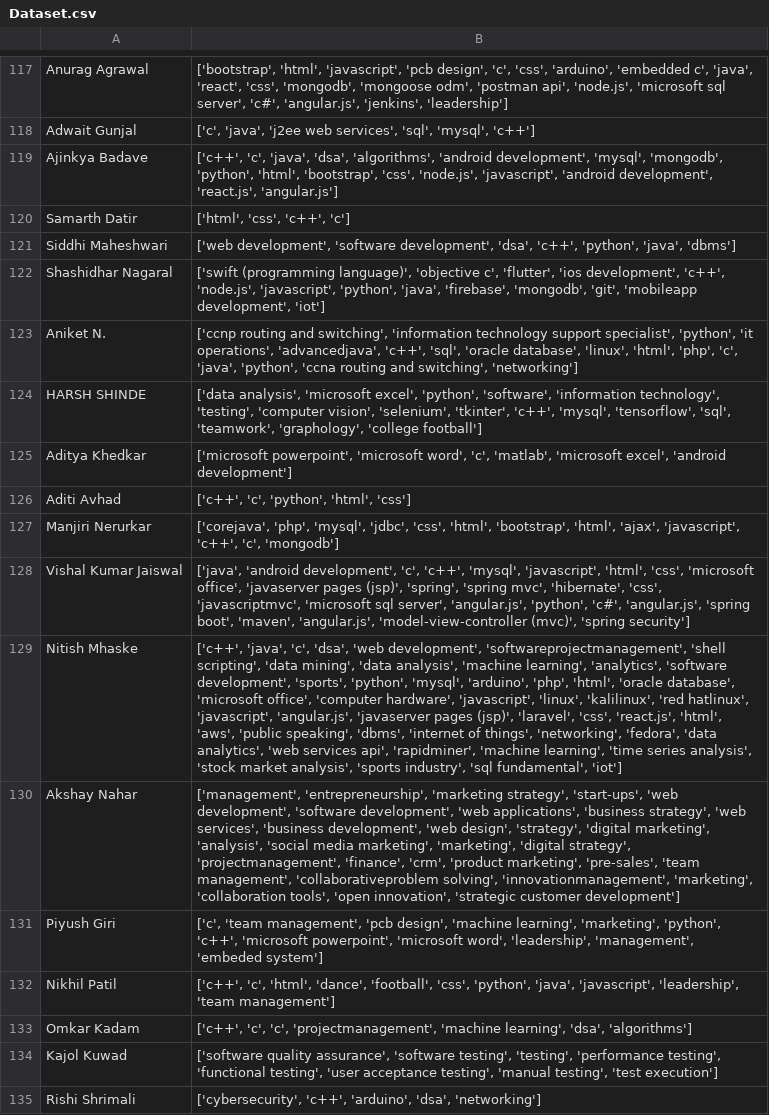
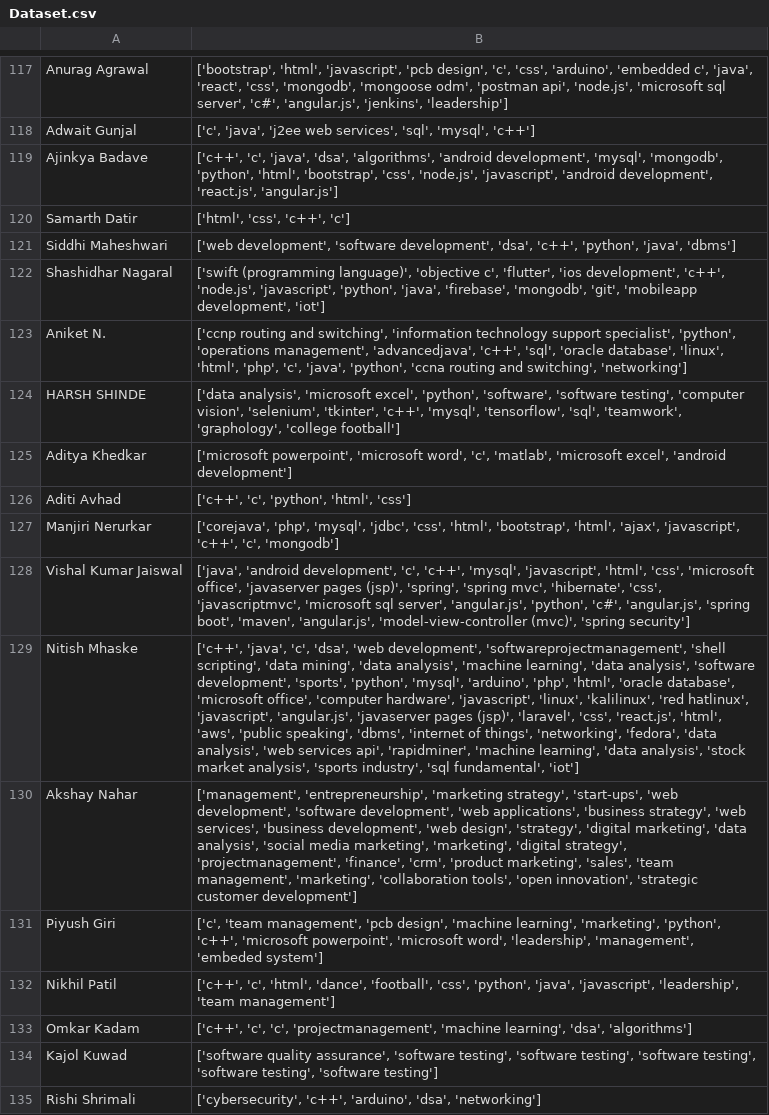
Before and after one commit to Project-Based-Learning-IT/Recommendation-Algorithm, a CSV file: Dataset.csv, drawn as a sheet; only a part is shown, gaps mark what is left out; the diff covers the shown part only; the diff names each change by its address in the sheet, - before the commit and + after, or states it on an @@ line.

```diff
--- a/Dataset.csv
+++ b/Dataset.csv
-B123: …specialist', 'python', 'it operations', 'advancedjava', 'c++',…
+B123: …specialist', 'python', 'operations management', 'advancedjava', 'c++',…
-B124: …'python', 'software', 'information technology', 'testing', 'computer vision',…
+B124: …'python', 'software', 'software testing', 'computer vision',…
-B129: …'machine learning', 'analytics', 'software development', 'sports', 'python', 'mysql', 'arduino', 'php', 'html', 'oracle database', 'microsoft office', 'computer hardware', 'javascript', 'linux', 'kalilinux', 'red hatlinux', 'javascript', 'angular.js', 'javaserver pages (jsp)', 'laravel', 'css', 'react.js', 'html', 'aws', 'public speaking', 'dbms', 'internet of things', 'networking', 'fedora', 'data analytics', 'web services api', 'rapidminer', 'machine learning', 'time series analysis', 'stock…
+B129: …'machine learning', 'data analysis', 'software development', 'sports', 'python', 'mysql', 'arduino', 'php', 'html', 'oracle database', 'microsoft office', 'computer hardware', 'javascript', 'linux', 'kalilinux', 'red hatlinux', 'javascript', 'angular.js', 'javaserver pages (jsp)', 'laravel', 'css', 'react.js', 'html', 'aws', 'public speaking', 'dbms', 'internet of things', 'networking', 'fedora', 'data analysis', 'web services api', 'rapidminer', 'machine learning', 'data analysis', 'stock…
-B130: …'digital marketing', 'analysis', 'social media marketing', 'marketing', 'digital strategy', 'projectmanagement', 'finance', 'crm', 'product marketing', 'pre-sales', 'team management', 'collaborativeproblem solving', 'innovationmanagement', 'marketing', 'collaboration…
+B130: …'digital marketing', 'data analysis', 'social media marketing', 'marketing', 'digital strategy', 'projectmanagement', 'finance', 'crm', 'product marketing', 'sales', 'team management', 'marketing', 'collaboration…
-B134: …'software testing', 'testing', 'performance testing', 'functional testing', 'user acceptance testing', 'manual testing', 'test execution']
+B134: …'software testing', 'software testing', 'software testing', 'software testing', 'software testing']
```
Also changed, not shown: 153 edited cells elsewhere in this file, 1 other file.
